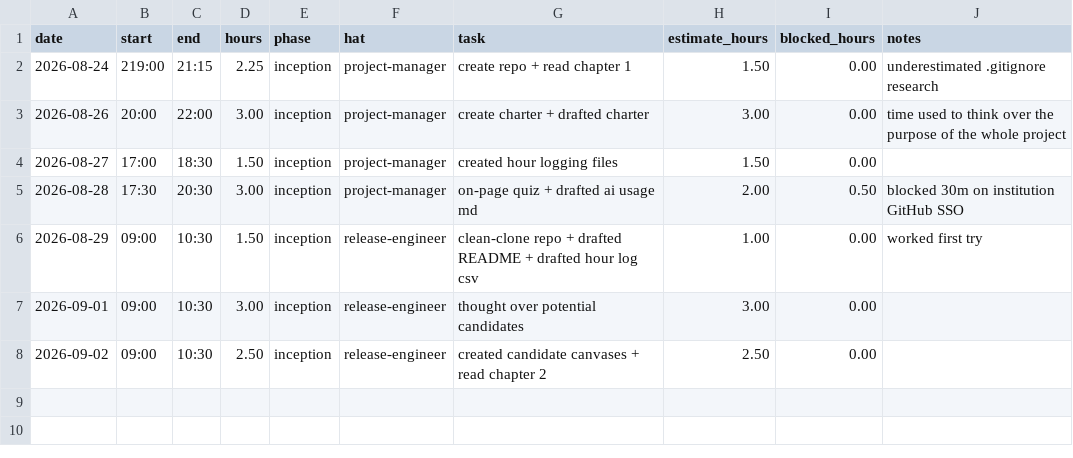
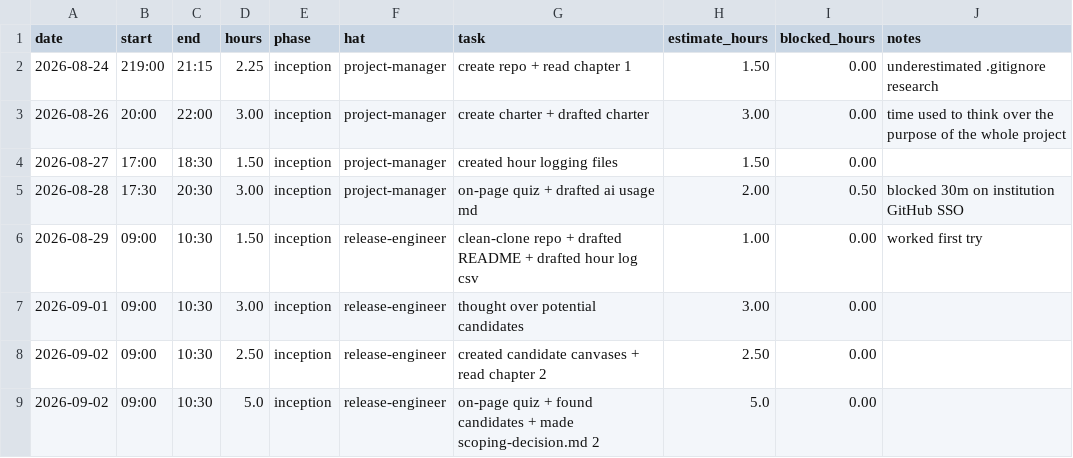
Before and after one commit to GreninjaBoy23D/Capstone-Respiretory, a CSV file: docs/hours-log.csv, drawn as a sheet; the diff names each change by its address in the sheet, - before the commit and + after, or states it on an @@ line.

Commit message:
Update hours-log.csv

```diff
--- a/docs/hours-log.csv
+++ b/docs/hours-log.csv
+row 9: 2026-09-02 | 09:00 | 10:30 | 5.0 | inception | release-engineer | on-page quiz + found candidates + made scoping-decision.md 2 | 5.0 | 0.00
```
